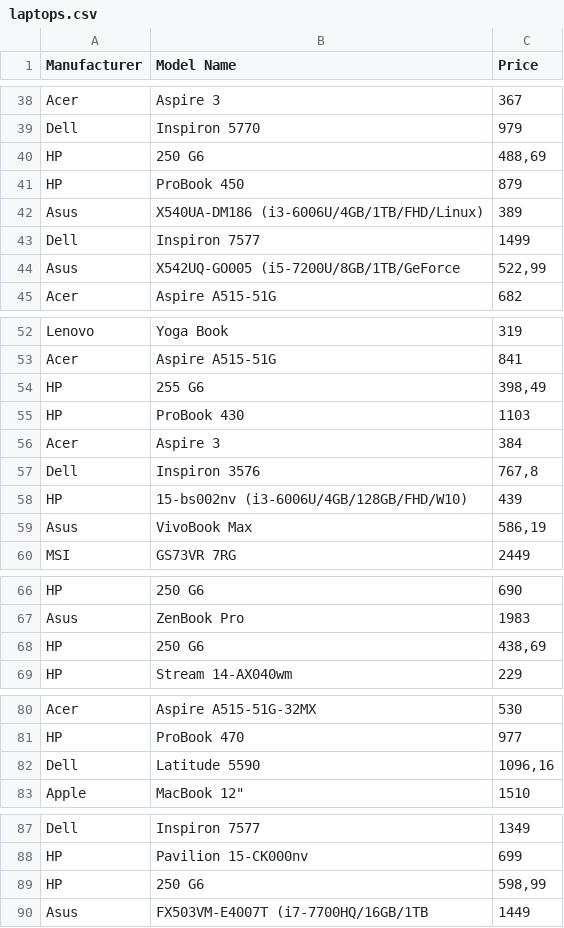
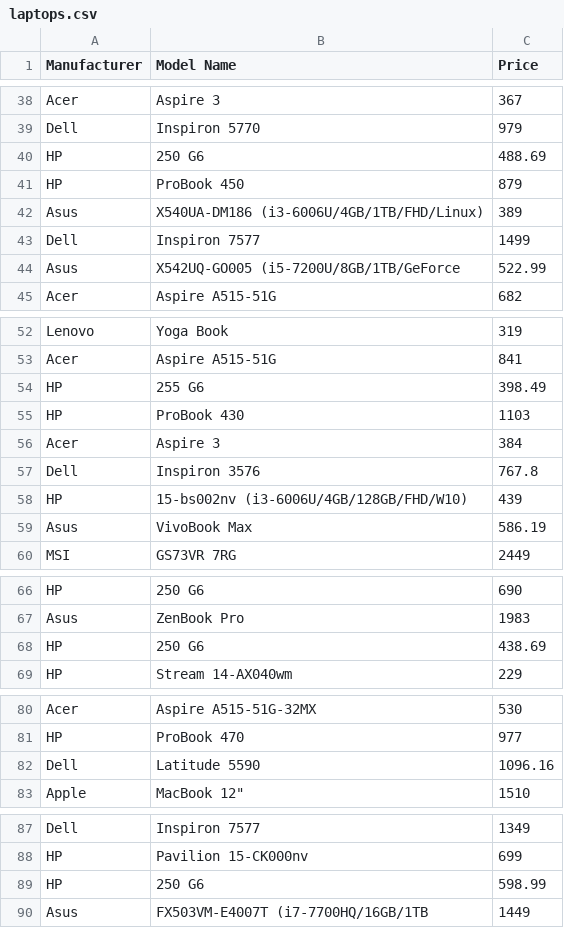
Before and after one commit to daraGotGitted/csv, a CSV file: laptops.csv, drawn as a sheet; only a part is shown, gaps mark what is left out; the diff covers the shown part only.

```diff
--- a/laptops.csv
+++ b/laptops.csv
@@ -39,3 +39,3 @@ Acer,Aspire 3,367
 Dell,Inspiron 5770,979
-HP,250 G6,"488,69"
+HP,250 G6,488.69
 HP,ProBook 450,879
@@ -43,3 +43,3 @@ Asus,X540UA-DM186 (i3-6006U/4GB/1TB/FHD/Linux),389
 Dell,Inspiron 7577,1499
-Asus,X542UQ-GO005 (i5-7200U/8GB/1TB/GeForce,"522,99"
+Asus,X542UQ-GO005 (i5-7200U/8GB/1TB/GeForce,522.99
 Acer,Aspire A515-51G,682
@@ -53,8 +53,8 @@ Lenovo,Yoga Book,319
 Acer,Aspire A515-51G,841
-HP,255 G6,"398,49"
+HP,255 G6,398.49
 HP,ProBook 430,1103
 Acer,Aspire 3,384
-Dell,Inspiron 3576,"767,8"
+Dell,Inspiron 3576,767.8
 HP,15-bs002nv (i3-6006U/4GB/128GB/FHD/W10),439
-Asus,VivoBook Max,"586,19"
+Asus,VivoBook Max,586.19
 MSI,GS73VR 7RG,2449
@@ -67,3 +67,3 @@ HP,250 G6,690
 Asus,ZenBook Pro,1983
-HP,250 G6,"438,69"
+HP,250 G6,438.69
 HP,Stream 14-AX040wm,229
@@ -81,3 +81,3 @@ Acer,Aspire A515-51G-32MX,530
 HP,ProBook 470,977
-Dell,Latitude 5590,"1096,16"
+Dell,Latitude 5590,1096.16
 Apple,"MacBook 12""",1510
@@ -88,3 +88,3 @@ Dell,Inspiron 7577,1349
 HP,Pavilion 15-CK000nv,699
-HP,250 G6,"598,99"
+HP,250 G6,598.99
 Asus,FX503VM-E4007T (i7-7700HQ/16GB/1TB,1449
```
Also changed, not shown: 16 edited cells elsewhere in this file.
